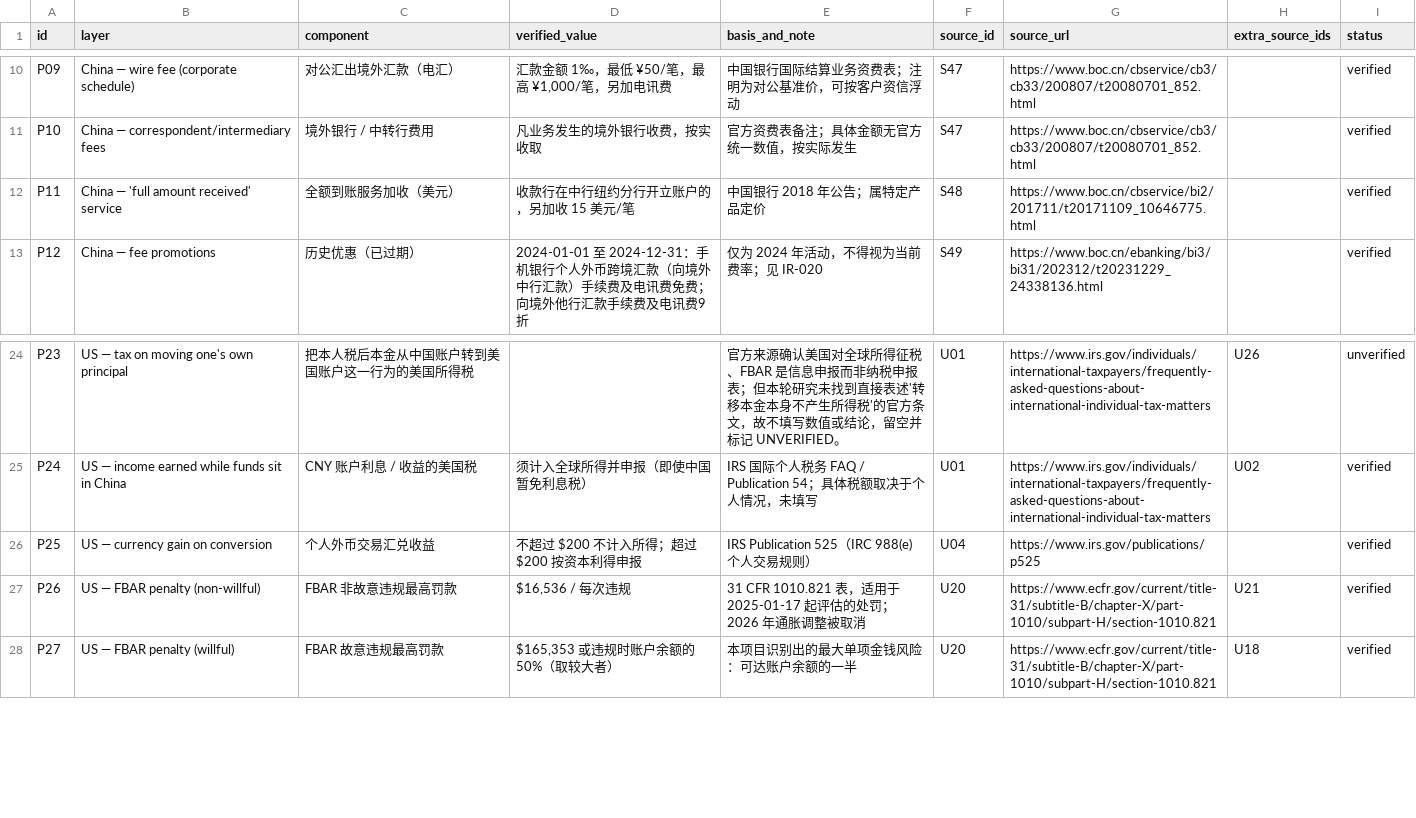
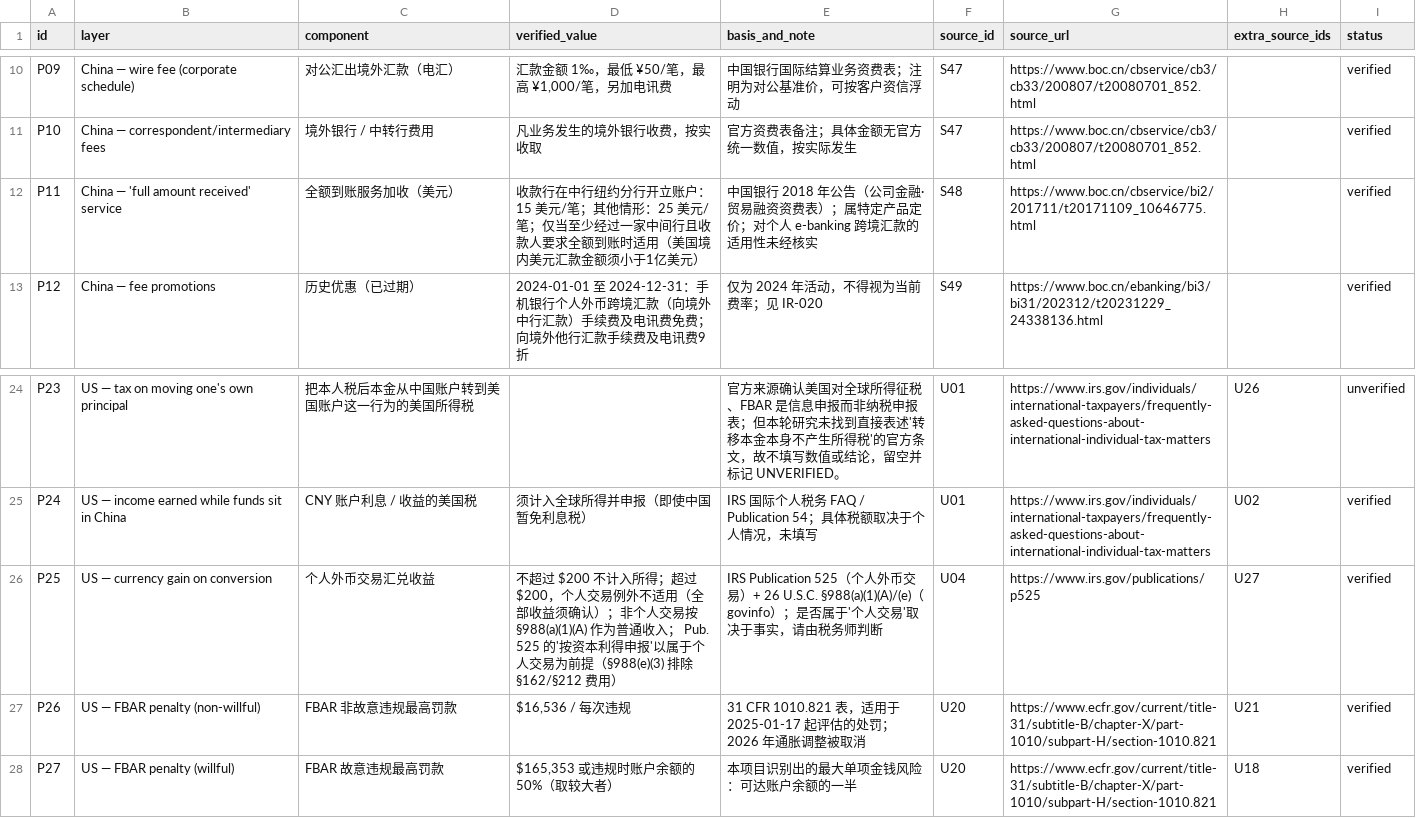
Before and after one commit to sassnarep3-star/China3, a CSV file: data/penalty.csv, drawn as a sheet; only a part is shown, gaps mark what is left out.

```diff
--- a/data/penalty.csv
+++ b/data/penalty.csv
@@ -11,3 +11,3 @@
 "P10","China — correspondent/intermediary fees","境外银行 / 中转行费用","凡业务发生的境外银行收费，按实收取","官方资费表备注；具体金额无官方统一数值，按实际发生","S47","https://www.boc.cn/cbservice/cb3/cb33/200807/t20080701_852.html","","verified"
-"P11","China — 'full amount received' service","全额到账服务加收（美元）","收款行在中行纽约分行开立账户的，另加收 15 美元/笔","中国银行 2018 年公告；属特定产品定价","S48","https://www.boc.cn/cbservice/bi2/201711/t20171109_10646775.html","","verified"
+"P11","China — 'full amount received' service","全额到账服务加收（美元）","收款行在中行纽约分行开立账户：15 美元/笔；其他情形：25 美元/笔；仅当至少经过一家中间行且收款人要求全额到账时适用（美国境内美元汇款金额须小于1亿美元）","中国银行 2018 年公告（公司金融·贸易融资资费表）；属特定产品定价；对个人 e-banking 跨境汇款的适用性未经核实","S48","https://www.boc.cn/cbservice/bi2/201711/t20171109_10646775.html","","verified"
 "P12","China — fee promotions","历史优惠（已过期）","2024-01-01 至 2024-12-31：手机银行个人外币跨境汇款（向境外中行汇款）手续费及电讯费免费；向境外他行汇款手续费及电讯费9折","仅为 2024 年活动，不得视为当前费率；见 IR-020","S49","https://www.boc.cn/ebanking/bi3/bi31/202312/t20231229_24338136.html","","verified"
@@ -25,3 +25,3 @@
 "P24","US — income earned while funds sit in China","CNY 账户利息 / 收益的美国税","须计入全球所得并申报（即使中国暂免利息税）","IRS 国际个人税务 FAQ / Publication 54；具体税额取决于个人情况，未填写","U01","https://www.irs.gov/individuals/international-taxpayers/frequently-asked-questions-about-international-individual-tax-matters","U02","verified"
-"P25","US — currency gain on conversion","个人外币交易汇兑收益","不超过 $200 不计入所得；超过 $200 按资本利得申报","IRS Publication 525（IRC 988(e) 个人交易规则）","U04","https://www.irs.gov/publications/p525","","verified"
+"P25","US — currency gain on conversion","个人外币交易汇兑收益","不超过 $200 不计入所得；超过 $200，个人交易例外不适用（全部收益须确认）；非个人交易按 §988(a)(1)(A) 作为普通收入； Pub. 525 的'按资本利得申报'以属于个人交易为前提（§988(e)(3) 排除 §162/§212 费用）","IRS Publication 525（个人外币交易）+ 26 U.S.C. §988(a)(1)(A)/(e)（govinfo）；是否属于'个人交易'取决于事实，请由税务师判断","U04","https://www.irs.gov/publications/p525","U27","verified"
 "P26","US — FBAR penalty (non-willful)","FBAR 非故意违规最高罚款","$16,536 / 每次违规","31 CFR 1010.821 表，适用于 2025-01-17 起评估的处罚；2026 年通胀调整被取消","U20","https://www.ecfr.gov/current/title-31/subtitle-B/chapter-X/part-1010/subpart-H/section-1010.821","U21","verified"
```
Also changed, not shown: data/cost_inputs.csv, data/findings.csv, 20 other files.
